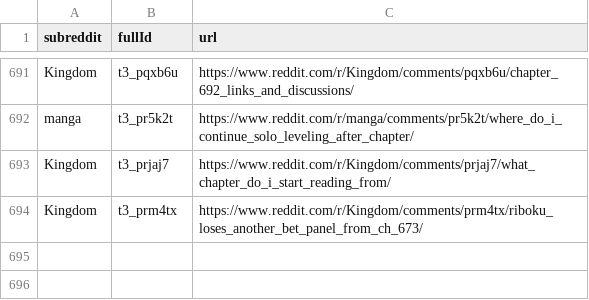
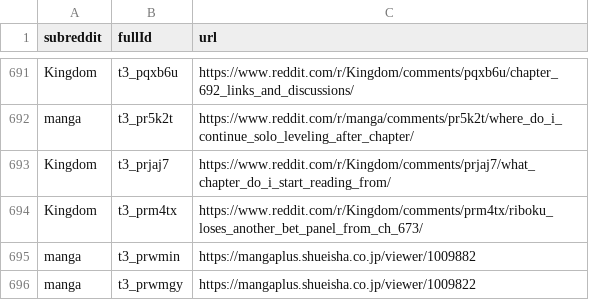
Before and after one commit to dli-invest/finreddit, a CSV file: internal/manga.csv, drawn as a sheet; only a part is shown, gaps mark what is left out; the diff names each change by its address in the sheet, - before the commit and + after, or states it on an @@ line.

```diff
--- a/internal/manga.csv
+++ b/internal/manga.csv
+row 695: manga | t3_prwmin | https://mangaplus.shueisha.co.jp/viewer/1009882
+row 696: manga | t3_prwmgy | https://mangaplus.shueisha.co.jp/viewer/1009822
```
